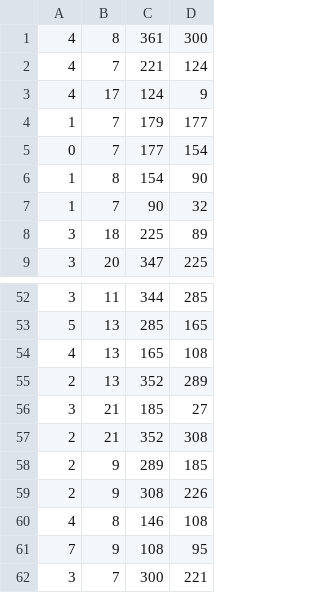
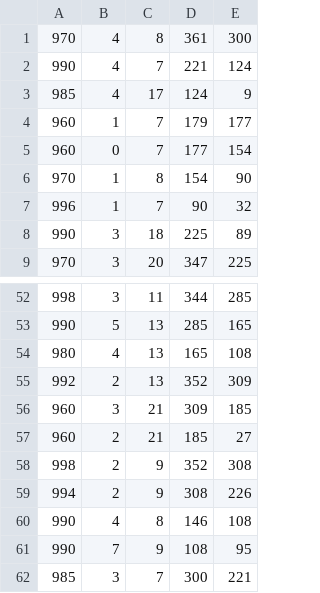
Before and after one commit to planet139/Typhoon, a CSV file: train.csv, drawn as a sheet; only a part is shown, gaps mark what is left out; removed rows and columns are numbered as before the commit, all else as after; the diff names each change by its address in the sheet, - before the commit and + after, or states it on an @@ line.

```diff
--- a/train.csv
+++ b/train.csv
+column A, rows 1-9: 970 | 990 | 985 | 960 | 960 | 970 | 996 | 990 | 970; rows 52-55: 998 | 990 | 980 | 992; rows 57-62: 960 | 998 | 994 | 990 | 990 | 985
-E55: 289
+E55: 309
+row 56: 960 | 3 | 21 | 309 | 185
-B57: 3
+B57: 2
-C58: 21
+C58: 9
-row 58: 2 | 9 | 289 | 185
```
Also changed, not shown: 3 other files.
